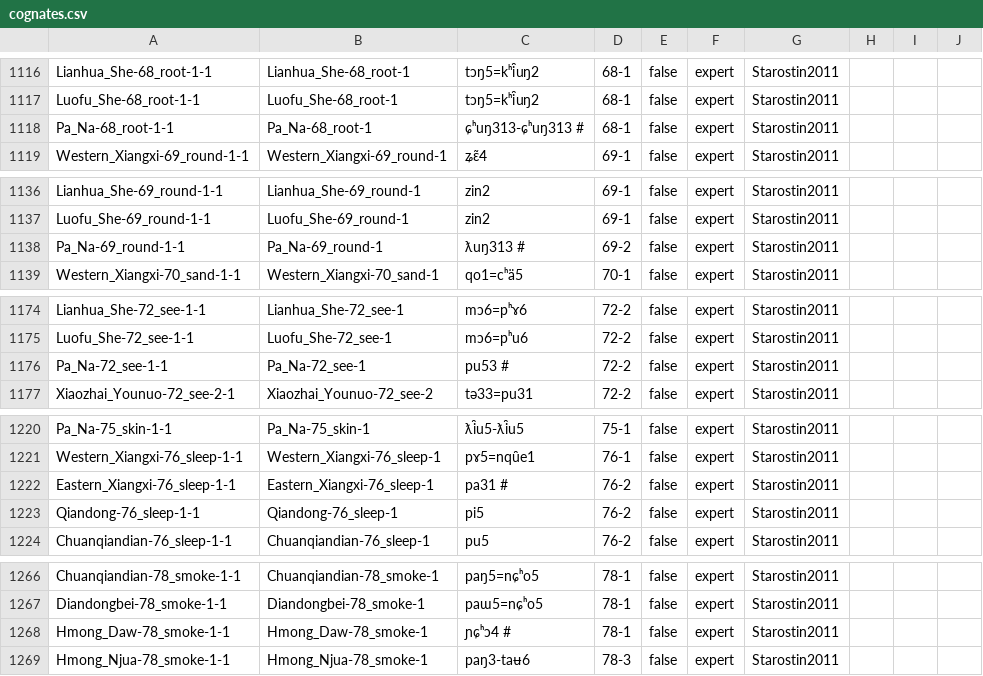
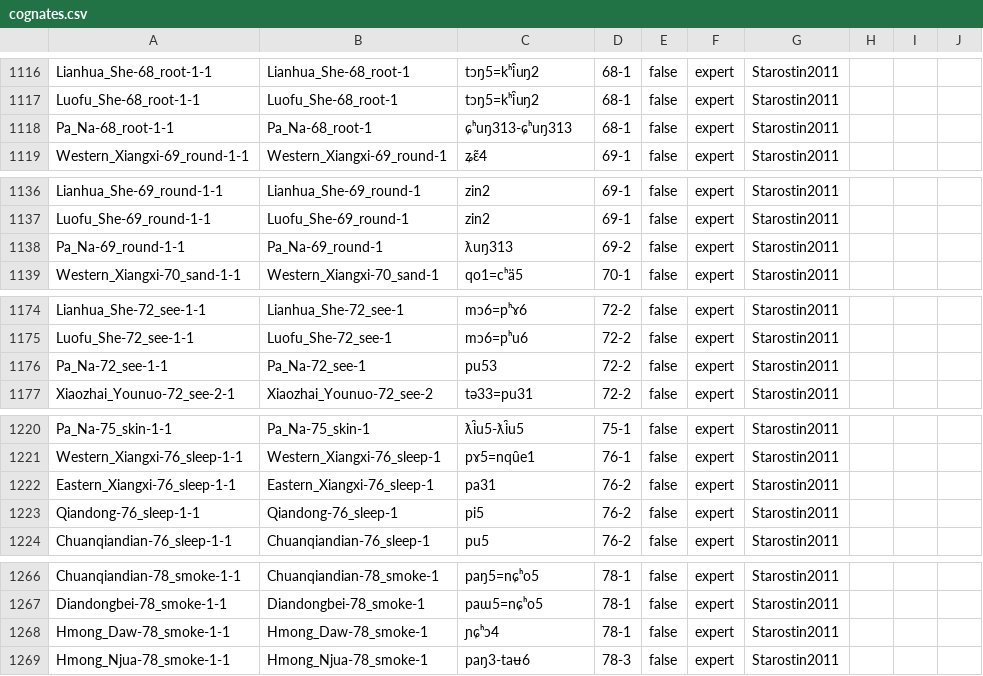
Before and after one commit to lexibank/starostinhmongmien, a CSV file: cldf/cognates.csv, drawn as a sheet; only a part is shown, gaps mark what is left out; the diff covers the shown part only.

```diff
--- a/cldf/cognates.csv
+++ b/cldf/cognates.csv
@@ -1117,3 +1117,3 @@ Lianhua_She-68_root-1-1,Lianhua_She-68_root-1,tɔŋ5=kʰi̯uŋ2,68-1,false,exper
 Luofu_She-68_root-1-1,Luofu_She-68_root-1,tɔŋ5=kʰi̯uŋ2,68-1,false,expert,Starostin2011,,,
-Pa_Na-68_root-1-1,Pa_Na-68_root-1,ɕʰuŋ313-ɕʰuŋ313 #,68-1,false,expert,Starostin2011,,,
+Pa_Na-68_root-1-1,Pa_Na-68_root-1,ɕʰuŋ313-ɕʰuŋ313,68-1,false,expert,Starostin2011,,,
 Western_Xiangxi-69_round-1-1,Western_Xiangxi-69_round-1,ʑɛ̃4,69-1,false,expert,Starostin2011,,,
@@ -1137,3 +1137,3 @@ Lianhua_She-69_round-1-1,Lianhua_She-69_round-1,zin2,69-1,false,expert,Starostin
 Luofu_She-69_round-1-1,Luofu_She-69_round-1,zin2,69-1,false,expert,Starostin2011,,,
-Pa_Na-69_round-1-1,Pa_Na-69_round-1,ƛuŋ313 #,69-2,false,expert,Starostin2011,,,
+Pa_Na-69_round-1-1,Pa_Na-69_round-1,ƛuŋ313,69-2,false,expert,Starostin2011,,,
 Western_Xiangxi-70_sand-1-1,Western_Xiangxi-70_sand-1,qo1=cʰä5,70-1,false,expert,Starostin2011,,,
@@ -1175,3 +1175,3 @@ Lianhua_She-72_see-1-1,Lianhua_She-72_see-1,mɔ6=pʰɤ6,72-2,false,expert,Staros
 Luofu_She-72_see-1-1,Luofu_She-72_see-1,mɔ6=pʰu6,72-2,false,expert,Starostin2011,,,
-Pa_Na-72_see-1-1,Pa_Na-72_see-1,pu53 #,72-2,false,expert,Starostin2011,,,
+Pa_Na-72_see-1-1,Pa_Na-72_see-1,pu53,72-2,false,expert,Starostin2011,,,
 Xiaozhai_Younuo-72_see-2-1,Xiaozhai_Younuo-72_see-2,tǝ33=pu31,72-2,false,expert,Starostin2011,,,
@@ -1221,3 +1221,3 @@ Pa_Na-75_skin-1-1,Pa_Na-75_skin-1,ƛi̯u5-ƛi̯u5,75-1,false,expert,Starostin201
 Western_Xiangxi-76_sleep-1-1,Western_Xiangxi-76_sleep-1,pɤ5=nqu̯e1,76-1,false,expert,Starostin2011,,,
-Eastern_Xiangxi-76_sleep-1-1,Eastern_Xiangxi-76_sleep-1,pa31 #,76-2,false,expert,Starostin2011,,,
+Eastern_Xiangxi-76_sleep-1-1,Eastern_Xiangxi-76_sleep-1,pa31,76-2,false,expert,Starostin2011,,,
 Qiandong-76_sleep-1-1,Qiandong-76_sleep-1,pi5,76-2,false,expert,Starostin2011,,,
@@ -1267,3 +1267,3 @@ Chuanqiandian-78_smoke-1-1,Chuanqiandian-78_smoke-1,paŋ5=nɕʰo5,78-1,false,exp
 Diandongbei-78_smoke-1-1,Diandongbei-78_smoke-1,paɯ5=nɕʰo5,78-1,false,expert,Starostin2011,,,
-Hmong_Daw-78_smoke-1-1,Hmong_Daw-78_smoke-1,ɲɕʰɔ4 #,78-1,false,expert,Starostin2011,,,
+Hmong_Daw-78_smoke-1-1,Hmong_Daw-78_smoke-1,ɲɕʰɔ4,78-1,false,expert,Starostin2011,,,
 Hmong_Njua-78_smoke-1-1,Hmong_Njua-78_smoke-1,paŋ3-taʉ6,78-3,false,expert,Starostin2011,,,
```
Also changed, not shown: 19 edited cells elsewhere in this file, cldf/forms.csv, etc/lexemes.csv, 8 other files.
